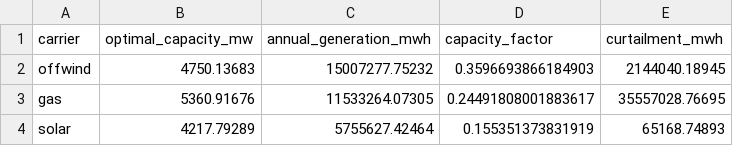
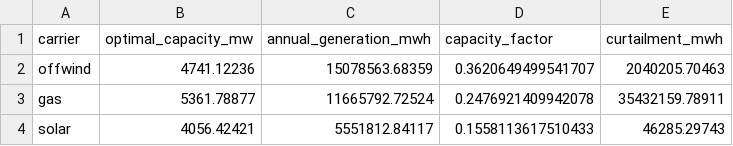
Before and after one commit to TomKae00/IES, a CSV file: results/task1_analysis/task1_summary.csv, drawn as a sheet.

```diff
--- a/results/task1_analysis/task1_summary.csv
+++ b/results/task1_analysis/task1_summary.csv
@@ -1,4 +1,4 @@
 carrier,optimal_capacity_mw,annual_generation_mwh,capacity_factor,curtailment_mwh
-offwind,4750.13683,15007277.75232,0.3596693866184903,2144040.18945
-gas,5360.91676,11533264.07305,0.24491808001883617,35557028.76695
-solar,4217.79289,5755627.42464,0.155351373831919,65168.74893
+offwind,4741.12236,15078563.68359,0.3620649499541707,2040205.70463
+gas,5361.78877,11665792.72524,0.2476921409942078,35432159.78911
+solar,4056.42421,5551812.84117,0.1558113617510433,46285.29743
```
Also changed, not shown: results/task1_analysis/dispatch_timeseries_mw.csv, 15 other files.
